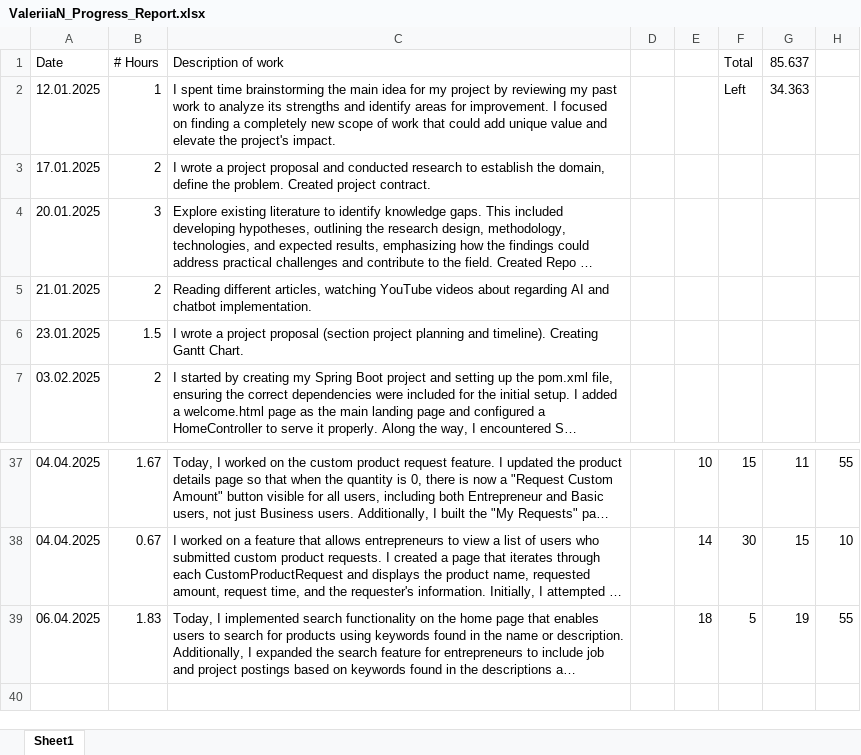
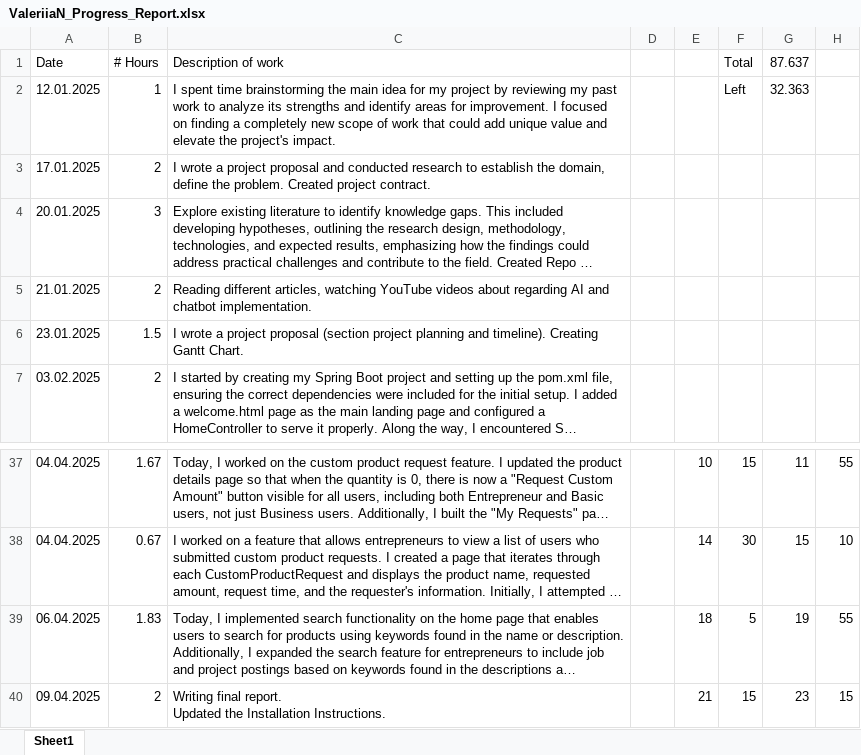
Before and after one commit to valeriianik/W25_4495_S2_ValeriiaN, an Excel workbook: DocumentsAndReports/Reports/ValeriiaN_Progress_Report.xlsx, sheet Sheet1, drawn as a sheet; only a part is shown, gaps mark what is left out; long unchanged cells end in …; values as stored, in another font and other column widths than the file's, no borders; ↵ is a line break in a cell; the diff names each change by its address in the sheet, - before the commit and + after, or states it on an @@ line.

Commit message:
Final Report

```diff
--- a/DocumentsAndReports/Reports/ValeriiaN_Progress_Report.xlsx (sheet Sheet1)
+++ b/DocumentsAndReports/Reports/ValeriiaN_Progress_Report.xlsx (sheet Sheet1)
-G1: 85.637
+G1: 87.637
-G2 (87.637): 34.363
+G2 (87.637): 32.363
+row 40: 09.04.2025 | 2 | Writing final report. ↵ Updated the Installation Instructions. |  | 21 | 15 | 23 | 15
```
Also changed, not shown: 3 other files.
